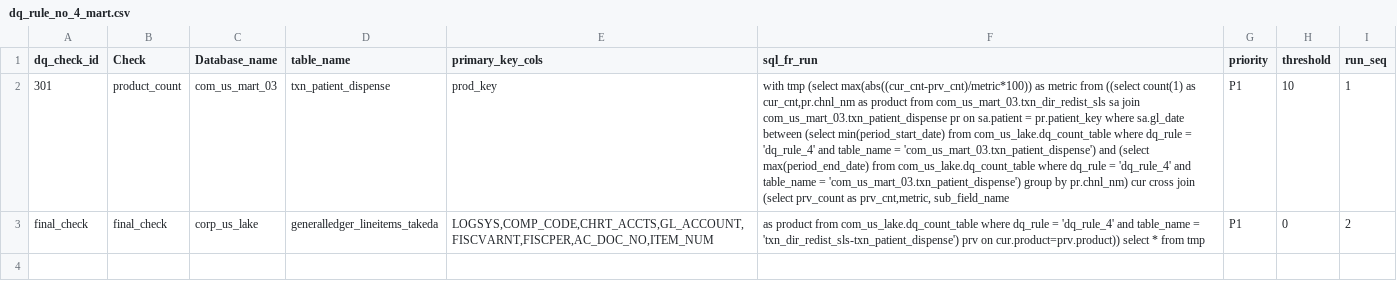
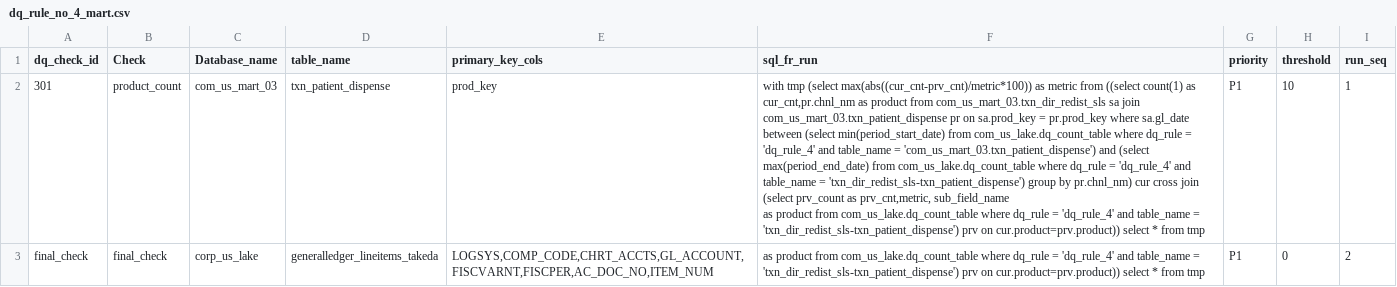
Before and after one commit to takeda-masud/dq-checks, a CSV file: dq_rule_no_4_mart.csv, drawn as a sheet; ↵ is a line break in a cell; the diff names each change by its address in the sheet, - before the commit and + after, or states it on an @@ line.

Commit message:
Add files via upload

```diff
--- a/dq_rule_no_4_mart.csv
+++ b/dq_rule_no_4_mart.csv
-F2 (sql_fr_run): …pr on sa.patient = pr.patient_key where sa.gl_date between (select min(period_start_date) from com_us_lake.dq_count_table where dq_rule = 'dq_rule_4' and table_name = 'com_us_mart_03.txn_patient_dispense') and (select max(period_end_date) from com_us_lake.dq_count_table where dq_rule = 'dq_rule_4' and table_name = 'com_us_mart_03.txn_patient_dispense') group by pr.chnl_nm) cur cross join (select prv_count as prv_cnt,metric, sub_field_name
+F2 (sql_fr_run): …pr on sa.prod_key = pr.prod_key where sa.gl_date between (select min(period_start_date) from com_us_lake.dq_count_table where dq_rule = 'dq_rule_4' and table_name = 'com_us_mart_03.txn_patient_dispense') and (select max(period_end_date) from com_us_lake.dq_count_table where dq_rule = 'dq_rule_4' and table_name = 'txn_dir_redist_sls-txn_patient_dispense') group by pr.chnl_nm) cur cross join (select prv_count as prv_cnt,metric, sub_field_name ↵ as product from com_us_lake.dq_count_table where dq_rule = 'dq_rule_4' and table_name = 'txn_dir_redist_sls-txn_patient_dispense') prv on cur.product=prv.product)) select * from tmp
```
